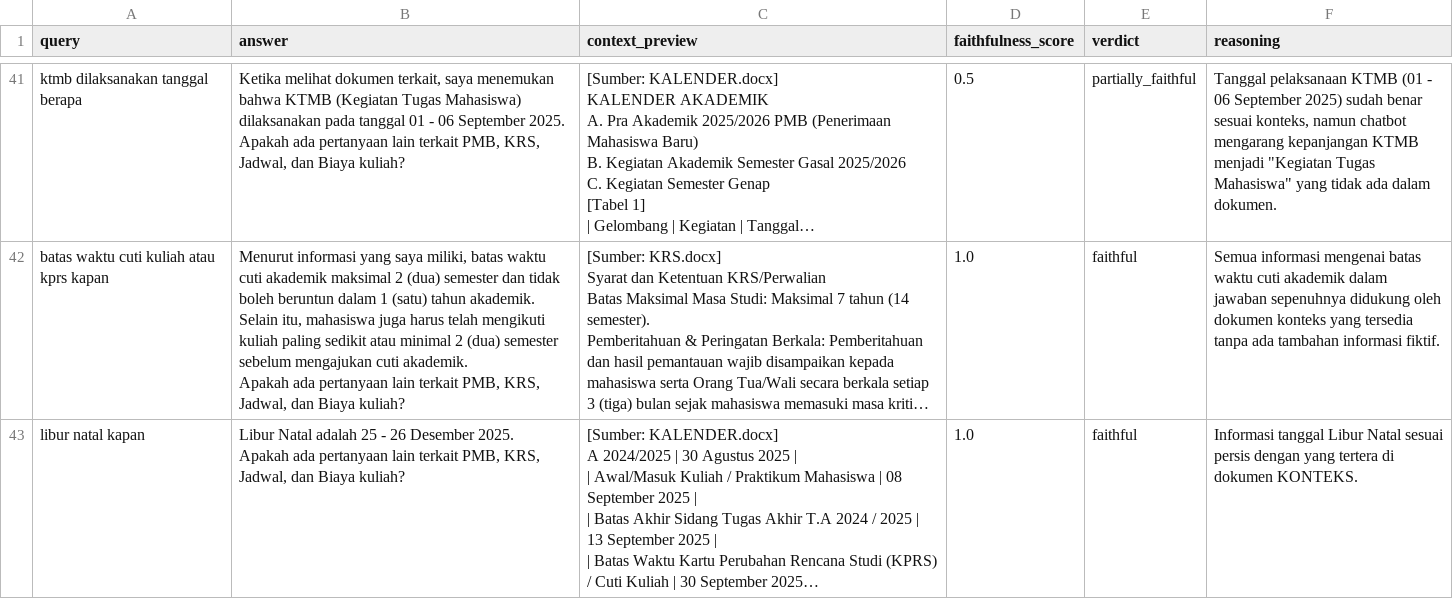
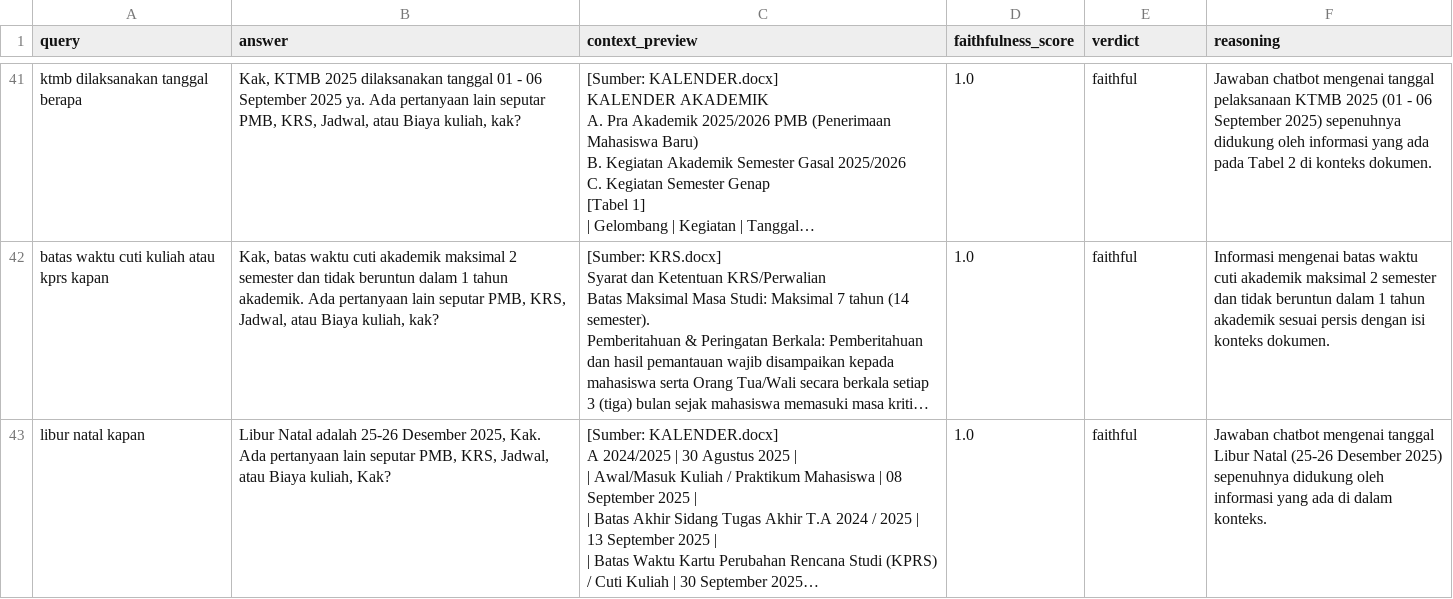
Before and after one commit to zeniramadan/Virtual-Asisten-Minci, a CSV file: rag/reports/generation_eval.csv, drawn as a sheet; only a part is shown, gaps mark what is left out; long unchanged cells end in …; ↵ is a line break in a cell; the diff covers the shown part only; the diff names each change by its address in the sheet, - before the commit and + after, or states it on an @@ line.

```diff
--- a/rag/reports/generation_eval.csv
+++ b/rag/reports/generation_eval.csv
-B41 (answer): Ketika melihat dokumen terkait, saya menemukan bahwa KTMB (Kegiatan Tugas Mahasiswa) dilaksanakan pada tanggal 01 - 06 September 2025. ↵ Apakah ada pertanyaan lain terkait PMB, KRS, Jadwal, dan Biaya kuliah?
+B41 (answer): Kak, KTMB 2025 dilaksanakan tanggal 01 - 06 September 2025 ya. Ada pertanyaan lain seputar PMB, KRS, Jadwal, atau Biaya kuliah, kak?
-D41 (faithfulness_score): 0.5
+D41 (faithfulness_score): 1.0
-E41 (verdict): partially_faithful
+E41 (verdict): faithful
-F41 (reasoning): Tanggal pelaksanaan KTMB (01 - 06 September 2025) sudah benar sesuai konteks, namun chatbot mengarang kepanjangan KTMB menjadi "Kegiatan Tugas Mahasiswa" yang tidak ada dalam dokumen.
+F41 (reasoning): Jawaban chatbot mengenai tanggal pelaksanaan KTMB 2025 (01 - 06 September 2025) sepenuhnya didukung oleh informasi yang ada pada Tabel 2 di konteks dokumen.
-B42 (answer): Menurut informasi yang saya miliki, batas waktu cuti akademik maksimal 2 (dua) semester dan tidak boleh beruntun dalam 1 (satu) tahun akademik. Selain itu, mahasiswa juga harus telah mengikuti kuliah paling sedikit atau minimal 2 (dua) semester sebelum mengajukan cuti akademik. ↵ Apakah ada pertanyaan lain terkait PMB, KRS, Jadwal, dan Biaya kuliah?
+B42 (answer): Kak, batas waktu cuti akademik maksimal 2 semester dan tidak beruntun dalam 1 tahun akademik. Ada pertanyaan lain seputar PMB, KRS, Jadwal, atau Biaya kuliah, kak?
-F42 (reasoning): Semua informasi mengenai batas waktu cuti akademik dalam jawaban sepenuhnya didukung oleh dokumen konteks yang tersedia tanpa ada tambahan informasi fiktif.
+F42 (reasoning): Informasi mengenai batas waktu cuti akademik maksimal 2 semester dan tidak beruntun dalam 1 tahun akademik sesuai persis dengan isi konteks dokumen.
-B43 (answer): …Natal adalah 25 - 26 Desember 2025. ↵ Apakah ada pertanyaan lain terkait PMB, KRS, Jadwal, dan Biaya kuliah?
+B43 (answer): …Natal adalah 25-26 Desember 2025, Kak. Ada pertanyaan lain seputar PMB, KRS, Jadwal, atau Biaya kuliah, Kak?
-F43 (reasoning): Informasi tanggal Libur Natal sesuai persis dengan yang tertera di dokumen KONTEKS.
+F43 (reasoning): Jawaban chatbot mengenai tanggal Libur Natal (25-26 Desember 2025) sepenuhnya didukung oleh informasi yang ada di dalam konteks.
```
Also changed, not shown: 90 edited cells elsewhere in this file, rag/reports/retrieval_eval.csv, rag/reports/stress_eval.csv, 6 other files.
